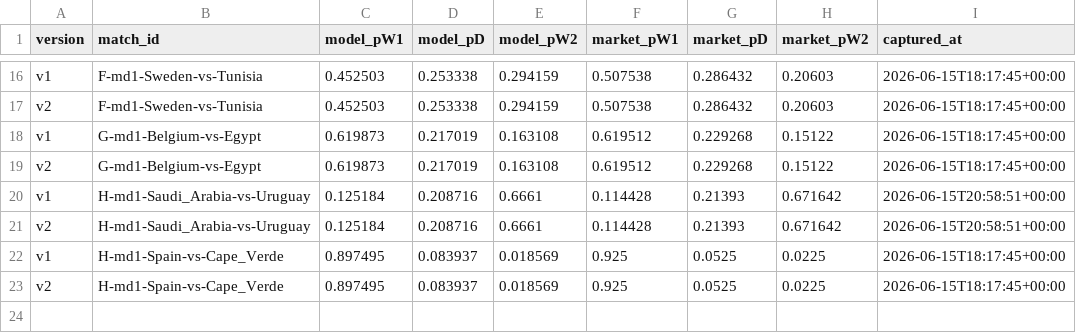
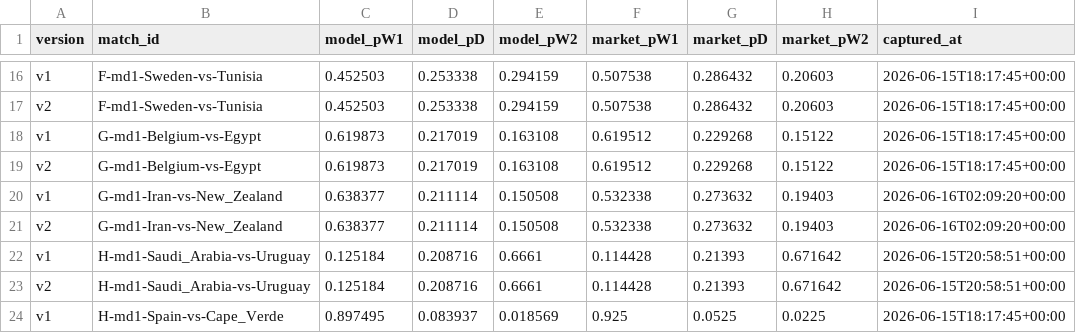
Before and after one commit to binlong09/wc2026-prediction-models, a CSV file: data/state/match_log.csv, drawn as a sheet; only a part is shown, gaps mark what is left out; the shorter side is filled out with more unchanged rows; the diff names each change by its address in the sheet, - before the commit and + after, or states it on an @@ line.

```diff
--- a/data/state/match_log.csv
+++ b/data/state/match_log.csv
+row 20: v1 | G-md1-Iran-vs-New_Zealand | 0.638377 | 0.211114 | 0.150508 | 0.532338 | 0.273632 | 0.19403 | 2026-06-16T02:09:20+00:00
+row 21: v2 | G-md1-Iran-vs-New_Zealand | 0.638377 | 0.211114 | 0.150508 | 0.532338 | 0.273632 | 0.19403 | 2026-06-16T02:09:20+00:00
```
Also changed, not shown: data/state/market_snapshots.csv.
